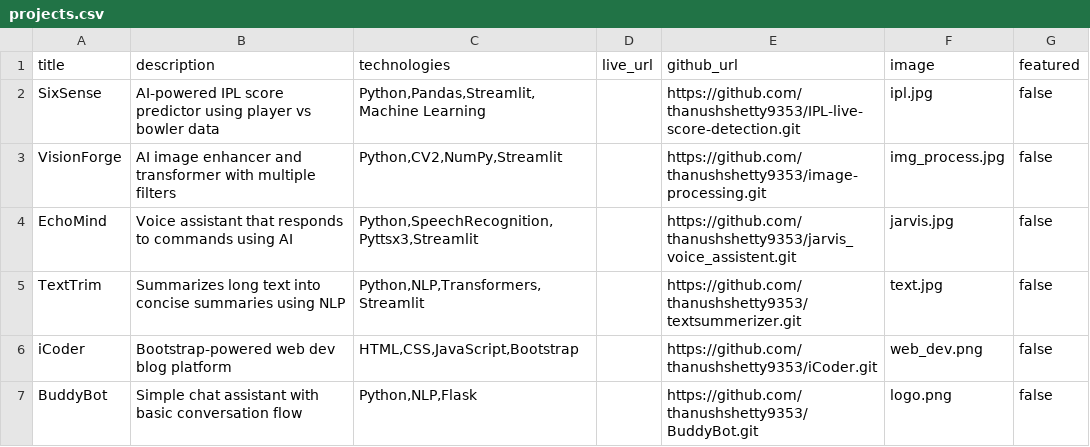
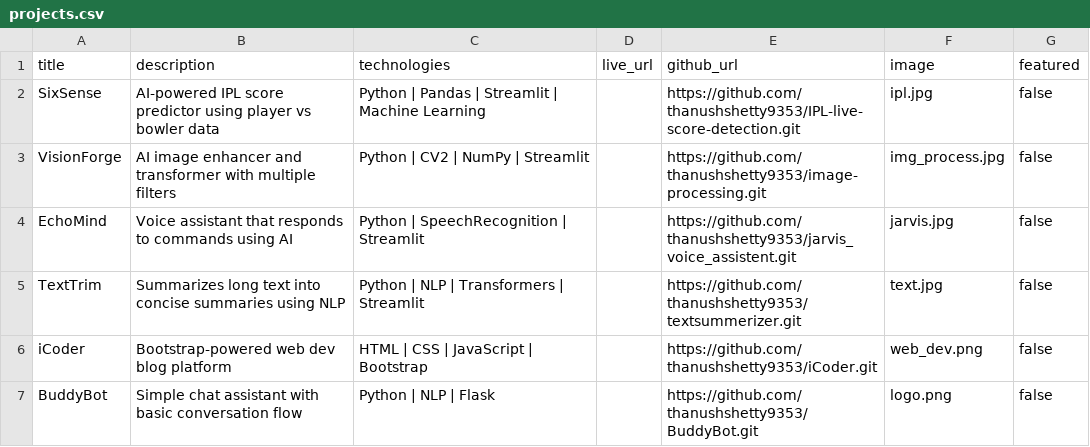
Before and after one commit to thanushshetty9353/moving-page-creator, a CSV file: src/data/projects.csv, drawn as a sheet.

```diff
--- a/src/data/projects.csv
+++ b/src/data/projects.csv
@@ -1,7 +1,7 @@
 title,description,technologies,live_url,github_url,image,featured
-SixSense,"AI-powered IPL score predictor using player vs bowler data","Python,Pandas,Streamlit,Machine Learning",,https://github.com/thanushshetty9353/IPL-live-score-detection.git,ipl.jpg,false
-VisionForge,"AI image enhancer and transformer with multiple filters","Python,CV2,NumPy,Streamlit",,https://github.com/thanushshetty9353/image-processing.git,img_process.jpg,false
-EchoMind,"Voice assistant that responds to commands using AI","Python,SpeechRecognition,Pyttsx3,Streamlit",,https://github.com/thanushshetty9353/jarvis_voice_assistent.git,jarvis.jpg,false
-TextTrim,"Summarizes long text into concise summaries using NLP","Python,NLP,Transformers,Streamlit",,https://github.com/thanushshetty9353/textsummerizer.git,text.jpg,false
-iCoder,"Bootstrap-powered web dev blog platform","HTML,CSS,JavaScript,Bootstrap",,https://github.com/thanushshetty9353/iCoder.git,web_dev.png,false
-BuddyBot,"Simple chat assistant with basic conversation flow","Python,NLP,Flask",,https://github.com/thanushshetty9353/BuddyBot.git,logo.png,false
+SixSense,"AI-powered IPL score predictor using player vs bowler data",Python | Pandas | Streamlit | Machine Learning,,https://github.com/thanushshetty9353/IPL-live-score-detection.git,ipl.jpg,false
+VisionForge,"AI image enhancer and transformer with multiple filters",Python | CV2 | NumPy | Streamlit,,https://github.com/thanushshetty9353/image-processing.git,img_process.jpg,false
+EchoMind,"Voice assistant that responds to commands using AI",Python | SpeechRecognition | Streamlit,,https://github.com/thanushshetty9353/jarvis_voice_assistent.git,jarvis.jpg,false
+TextTrim,"Summarizes long text into concise summaries using NLP",Python | NLP | Transformers | Streamlit,,https://github.com/thanushshetty9353/textsummerizer.git,text.jpg,false
+iCoder,"Bootstrap-powered web dev blog platform",HTML | CSS | JavaScript | Bootstrap,,https://github.com/thanushshetty9353/iCoder.git,web_dev.png,false
+BuddyBot,"Simple chat assistant with basic conversation flow",Python | NLP | Flask,,https://github.com/thanushshetty9353/BuddyBot.git,logo.png,false
```
Also changed, not shown: 1 other file.
